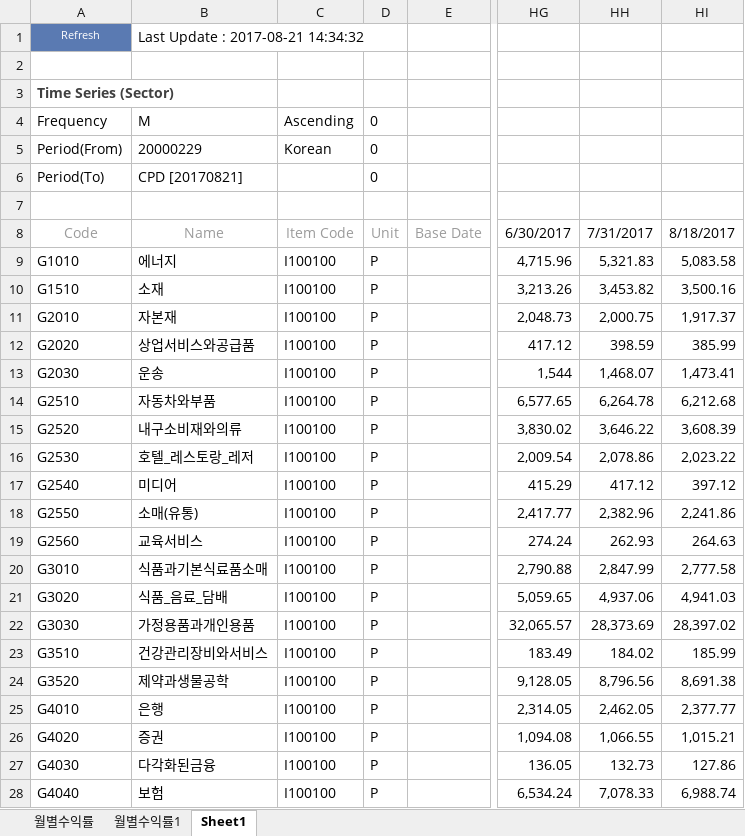
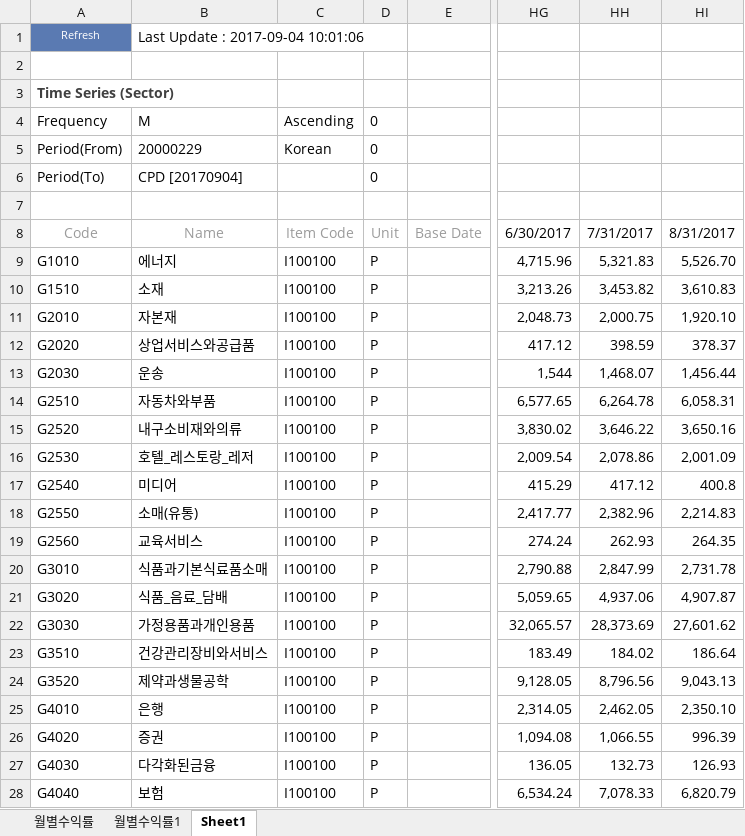
Before and after one commit to lshlsh135/LeeSangHoon, an Excel workbook: Make csv/wics 중분류 모멘텀 수익률.xlsm, sheet Sheet1, drawn as a sheet; only a part is shown, gaps mark what is left out; values as stored, in another font and other column widths than the file's, no borders; the diff covers the shown part only; the diff names each change by its address in the sheet, - before the commit and + after, or states it on an @@ line.

```diff
--- a/Make csv/wics 중분류 모멘텀 수익률.xlsm (sheet Sheet1)
+++ b/Make csv/wics 중분류 모멘텀 수익률.xlsm (sheet Sheet1)
-B1: Last Update : 2017-08-21 14:34:32
+B1: Last Update : 2017-09-04 10:01:06
-B6: CPD [20170821]
+B6: CPD [20170904]
-HI8: 8/18/2017
+HI8: 8/31/2017
-HI9: 5,083.58
+HI9: 5,526.70
-HI10: 3,500.16
+HI10: 3,610.83
-HI11: 1,917.37
+HI11: 1,920.10
-HI12: 385.99
+HI12: 378.37
-HI13: 1,473.41
+HI13: 1,456.44
-HI14: 6,212.68
+HI14: 6,058.31
-HI15: 3,608.39
+HI15: 3,650.16
-HI16: 2,023.22
+HI16: 2,001.09
-HI17: 397.12
+HI17: 400.8
-HI18: 2,241.86
+HI18: 2,214.83
-HI19: 264.63
+HI19: 264.35
-HI20: 2,777.58
+HI20: 2,731.78
-HI21: 4,941.03
+HI21: 4,907.87
-HI22: 28,397.02
+HI22: 27,601.62
-HI23: 185.99
+HI23: 186.64
-HI24: 8,691.38
+HI24: 9,043.13
-HI25: 2,377.77
+HI25: 2,350.10
-HI26: 1,015.21
+HI26: 996.39
-HI27: 127.86
+HI27: 126.93
-HI28: 6,988.74
+HI28: 6,820.79
```
Also changed, not shown: 9 edited cells elsewhere in this sheet, 25종목 수익률 결과 저장/20170531 25종목.xlsx, Make csv/계정 설명.xlsx, 28 other files.
